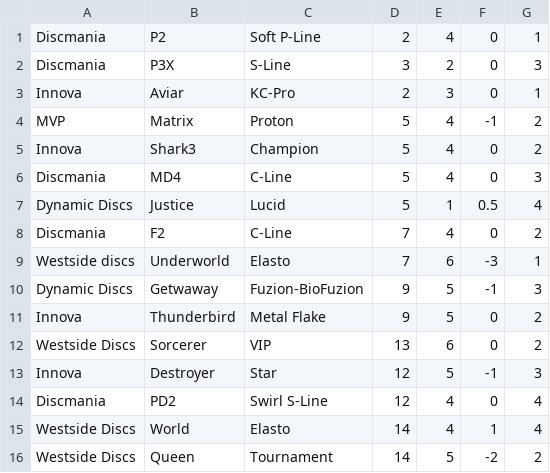
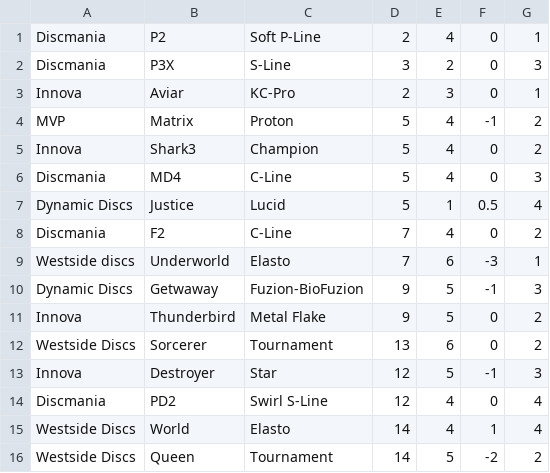
Before and after one commit to thunder-guanaco/vlog, a CSV file: in-the-bag-fede/banner/discs.csv, drawn as a sheet.

Commit message:
finishing video and translations

```diff
--- a/in-the-bag-fede/banner/discs.csv
+++ b/in-the-bag-fede/banner/discs.csv
@@ -11,3 +11,3 @@ Dynamic Discs,Getwaway,Fuzion-BioFuzion,9,5,-1,3
 Innova,Thunderbird,Metal Flake,9,5,0,2
-Westside Discs,Sorcerer,VIP,13,6,0,2
+Westside Discs,Sorcerer,Tournament,13,6,0,2
 Innova,Destroyer,Star,12,5,-1,3
```
Also changed, not shown: 3 other files.
